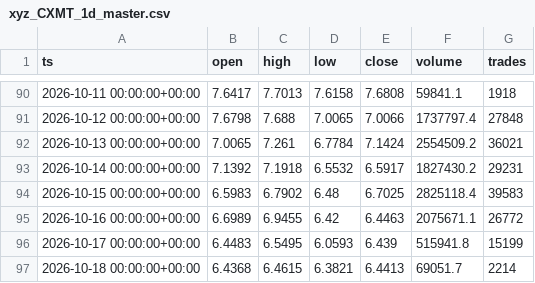
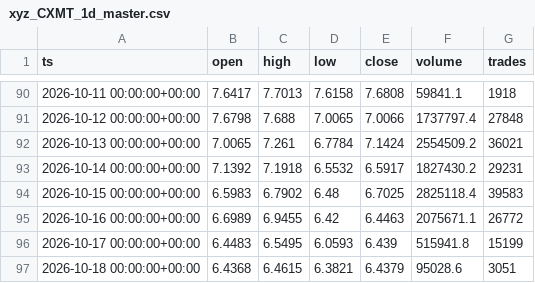
Before and after one commit to marsierz-ui/CXMT_data, a CSV file: out/xyz_CXMT_1d_master.csv, drawn as a sheet; only a part is shown, gaps mark what is left out.

```diff
--- a/out/xyz_CXMT_1d_master.csv
+++ b/out/xyz_CXMT_1d_master.csv
@@ -96,2 +96,2 @@ ts,open,high,low,close,volume,trades
 2026-10-17 00:00:00+00:00,6.4483,6.5495,6.0593,6.439,515941.8,15199
-2026-10-18 00:00:00+00:00,6.4368,6.4615,6.3821,6.4413,69051.7,2214
+2026-10-18 00:00:00+00:00,6.4368,6.4615,6.3821,6.4379,95028.6,3051
```
Also changed, not shown: out/xyz_CXMT_15m_master.csv, out/xyz_CXMT_1h_master.csv, 3 other files.
